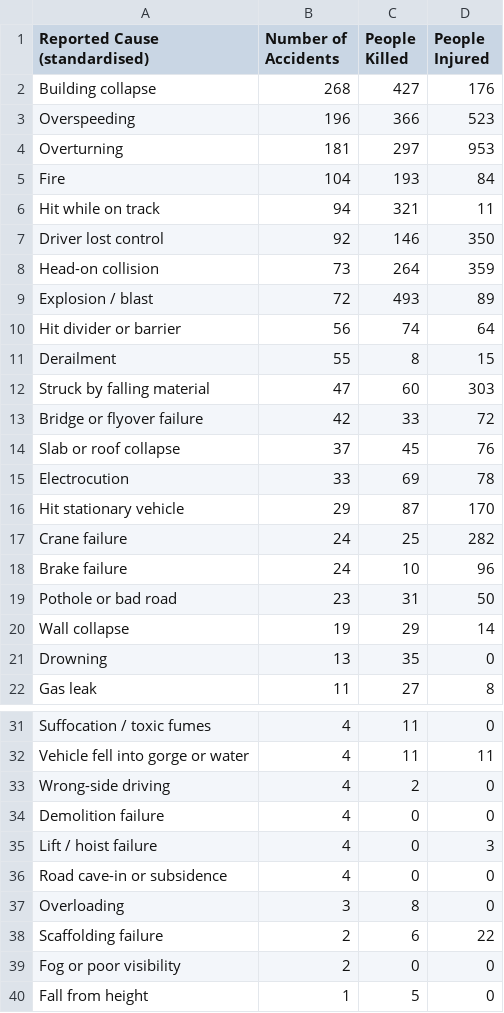
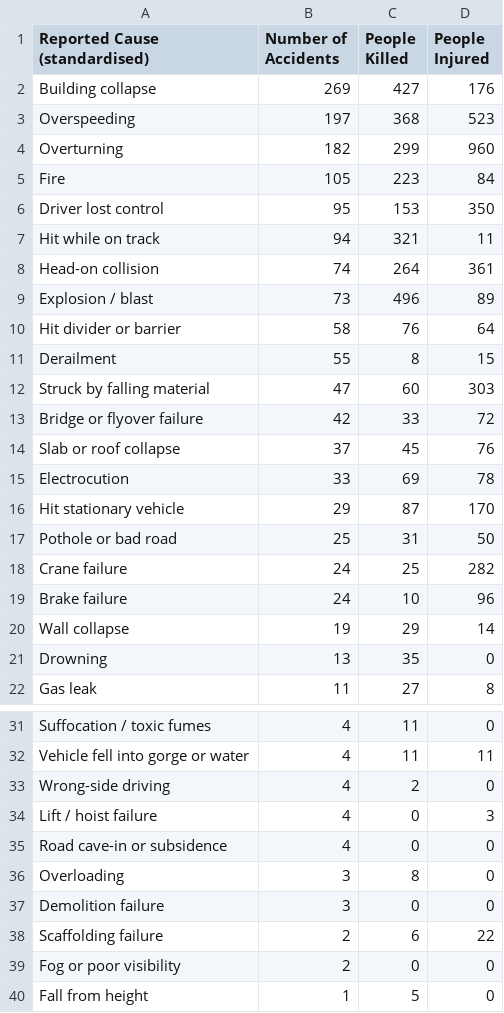
Before and after one commit to kbhattacharjeemsit-cloud/Accident-Monitor, a CSV file: SUMMARY_by_cause.csv, drawn as a sheet; only a part is shown, gaps mark what is left out; the diff covers the shown part only.

```diff
--- a/SUMMARY_by_cause.csv
+++ b/SUMMARY_by_cause.csv
@@ -1,11 +1,11 @@
 Reported Cause (standardised),Number of Accidents,People Killed,People Injured
-Building collapse,268,427,176
-Overspeeding,196,366,523
-Overturning,181,297,953
-Fire,104,193,84
+Building collapse,269,427,176
+Overspeeding,197,368,523
+Overturning,182,299,960
+Fire,105,223,84
+Driver lost control,95,153,350
 Hit while on track,94,321,11
-Driver lost control,92,146,350
-Head-on collision,73,264,359
-Explosion / blast,72,493,89
-Hit divider or barrier,56,74,64
+Head-on collision,74,264,361
+Explosion / blast,73,496,89
+Hit divider or barrier,58,76,64
 Derailment,55,8,15
@@ -16,5 +16,5 @@ Electrocution,33,69,78
 Hit stationary vehicle,29,87,170
+Pothole or bad road,25,31,50
 Crane failure,24,25,282
 Brake failure,24,10,96
-Pothole or bad road,23,31,50
 Wall collapse,19,29,14
@@ -33,3 +33,2 @@ Vehicle fell into gorge or water,4,11,11
 Wrong-side driving,4,2,0
-Demolition failure,4,0,0
 Lift / hoist failure,4,0,3
@@ -37,2 +36,3 @@ Road cave-in or subsidence,4,0,0
 Overloading,3,8,0
+Demolition failure,3,0,0
 Scaffolding failure,2,6,22
```
Also changed, not shown: 7 edited cells elsewhere in this file, SUMMARY_all.csv, SUMMARY_by_category.csv, 6 other files.
